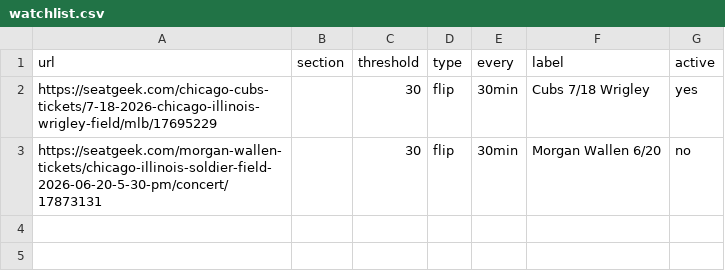
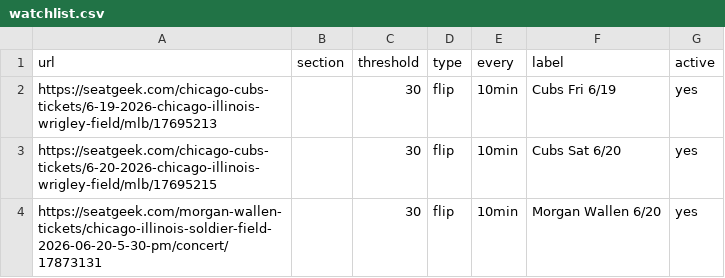
Before and after one commit to zfinkel1/Seatgeek-alerts, a CSV file: watchlist.csv, drawn as a sheet.

Commit message:
Watchlist: 2 Cubs games (Fri 6/19 + Sat 6/20) + Morgan Wallen, all 10min

```diff
--- a/watchlist.csv
+++ b/watchlist.csv
@@ -1,3 +1,4 @@
 url,section,threshold,type,every,label,active
-https://seatgeek.com/chicago-cubs-tickets/7-18-2026-chicago-illinois-wrigley-field/mlb/17695229,,30,flip,30min,Cubs 7/18 Wrigley,yes
-https://seatgeek.com/morgan-wallen-tickets/chicago-illinois-soldier-field-2026-06-20-5-30-pm/concert/17873131,,30,flip,30min,Morgan Wallen 6/20,no
+https://seatgeek.com/chicago-cubs-tickets/6-19-2026-chicago-illinois-wrigley-field/mlb/17695213,,30,flip,10min,Cubs Fri 6/19,yes
+https://seatgeek.com/chicago-cubs-tickets/6-20-2026-chicago-illinois-wrigley-field/mlb/17695215,,30,flip,10min,Cubs Sat 6/20,yes
+https://seatgeek.com/morgan-wallen-tickets/chicago-illinois-soldier-field-2026-06-20-5-30-pm/concert/17873131,,30,flip,10min,Morgan Wallen 6/20,yes
```
